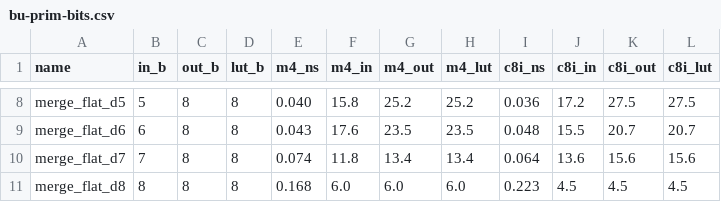
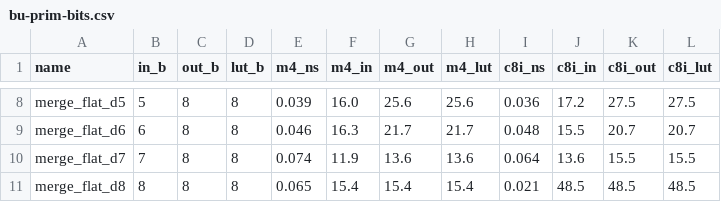
Before and after one commit to MarcinZukowski/pivco-huffman, a CSV file: paper/data/bu-prim-bits.csv, drawn as a sheet; only a part is shown, gaps mark what is left out; the diff covers the shown part only; the diff names each change by its address in the sheet, - before the commit and + after, or states it on an @@ line.

```diff
--- a/paper/data/bu-prim-bits.csv
+++ b/paper/data/bu-prim-bits.csv
-E8 (m4_ns): 0.040
+E8 (m4_ns): 0.039
-F8 (m4_in): 15.8
+F8 (m4_in): 16.0
-G8 (m4_out): 25.2
+G8 (m4_out): 25.6
-H8 (m4_lut): 25.2
+H8 (m4_lut): 25.6
-E9 (m4_ns): 0.043
+E9 (m4_ns): 0.046
-F9 (m4_in): 17.6
+F9 (m4_in): 16.3
-G9 (m4_out): 23.5
+G9 (m4_out): 21.7
-H9 (m4_lut): 23.5
+H9 (m4_lut): 21.7
-F10 (m4_in): 11.8
+F10 (m4_in): 11.9
-G10 (m4_out): 13.4
+G10 (m4_out): 13.6
-H10 (m4_lut): 13.4
+H10 (m4_lut): 13.6
-K10 (c8i_out): 15.6
+K10 (c8i_out): 15.5
-L10 (c8i_lut): 15.6
+L10 (c8i_lut): 15.5
-E11 (m4_ns): 0.168
+E11 (m4_ns): 0.065
-F11 (m4_in): 6.0
+F11 (m4_in): 15.4
-G11 (m4_out): 6.0
+G11 (m4_out): 15.4
-H11 (m4_lut): 6.0
+H11 (m4_lut): 15.4
-I11 (c8i_ns): 0.223
+I11 (c8i_ns): 0.021
-J11 (c8i_in): 4.5
+J11 (c8i_in): 48.5
-K11 (c8i_out): 4.5
+K11 (c8i_out): 48.5
-L11 (c8i_lut): 4.5
+L11 (c8i_lut): 48.5
```
Also changed, not shown: 32 edited cells elsewhere in this file, paper/data/fair.csv, 5 other files.
